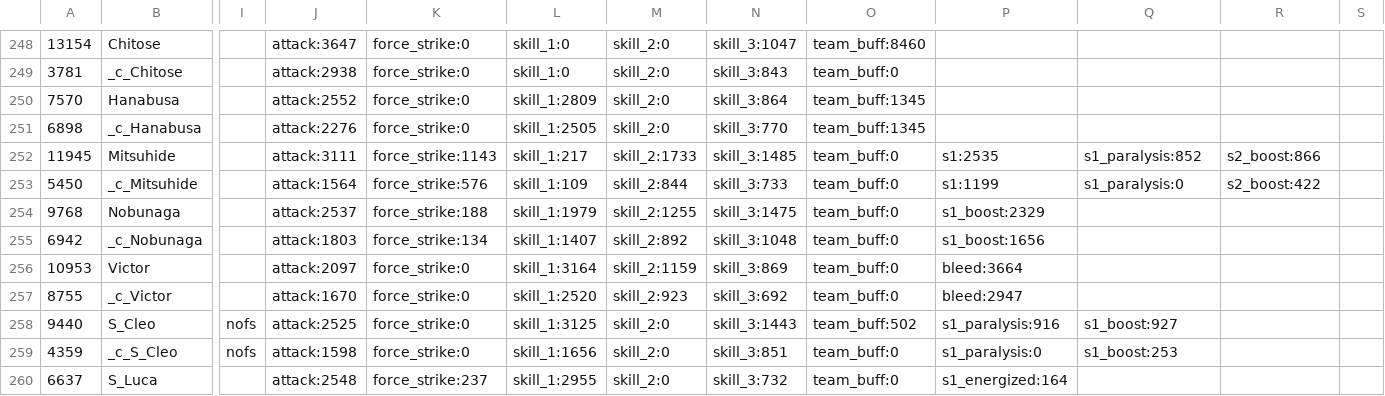
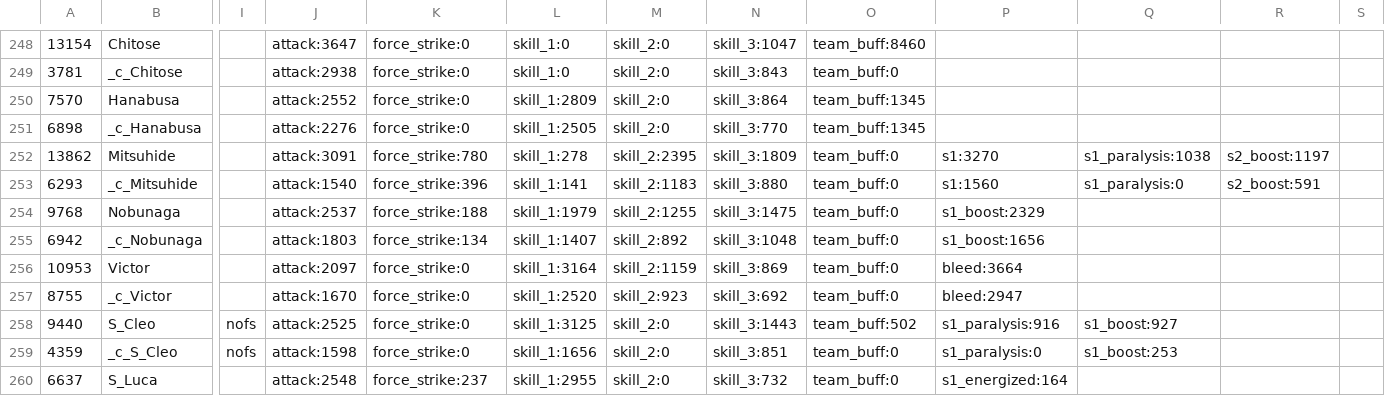
Before and after one commit to driftingraft/mushymato.github.io, a CSV file: dl-sim/120/data_b.csv, drawn as a sheet; only a part is shown, gaps mark what is left out; the diff names each change by its address in the sheet, - before the commit and + after, or states it on an @@ line.

```diff
--- a/dl-sim/120/data_b.csv
+++ b/dl-sim/120/data_b.csv
-A252: 11945
+A252: 13862
-J252: attack:3111
+J252: attack:3091
-K252: force_strike:1143
+K252: force_strike:780
-L252: skill_1:217
+L252: skill_1:278
-M252: skill_2:1733
+M252: skill_2:2395
-N252: skill_3:1485
+N252: skill_3:1809
-P252: s1:2535
+P252: s1:3270
-Q252: s1_paralysis:852
+Q252: s1_paralysis:1038
-R252: s2_boost:866
+R252: s2_boost:1197
-A253: 5450
+A253: 6293
-J253: attack:1564
+J253: attack:1540
-K253: force_strike:576
+K253: force_strike:396
-L253: skill_1:109
+L253: skill_1:141
-M253: skill_2:844
+M253: skill_2:1183
-N253: skill_3:733
+N253: skill_3:880
-P253: s1:1199
+P253: s1:1560
-R253: s2_boost:422
+R253: s2_boost:591
```
Also changed, not shown: dl-sim/120/data_db.csv, dl-sim/120/data_k.csv, 46 other files.
